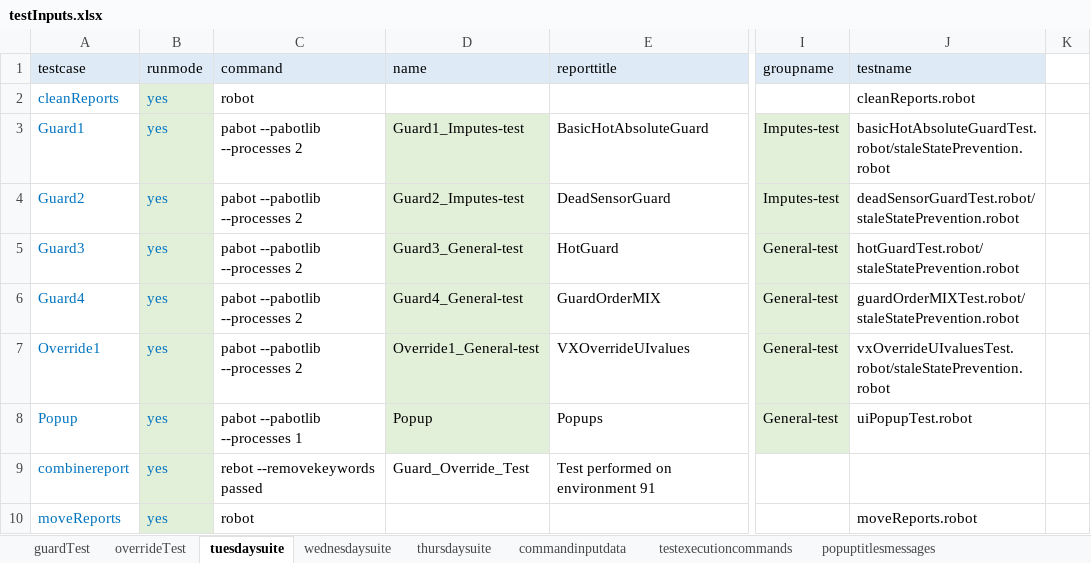
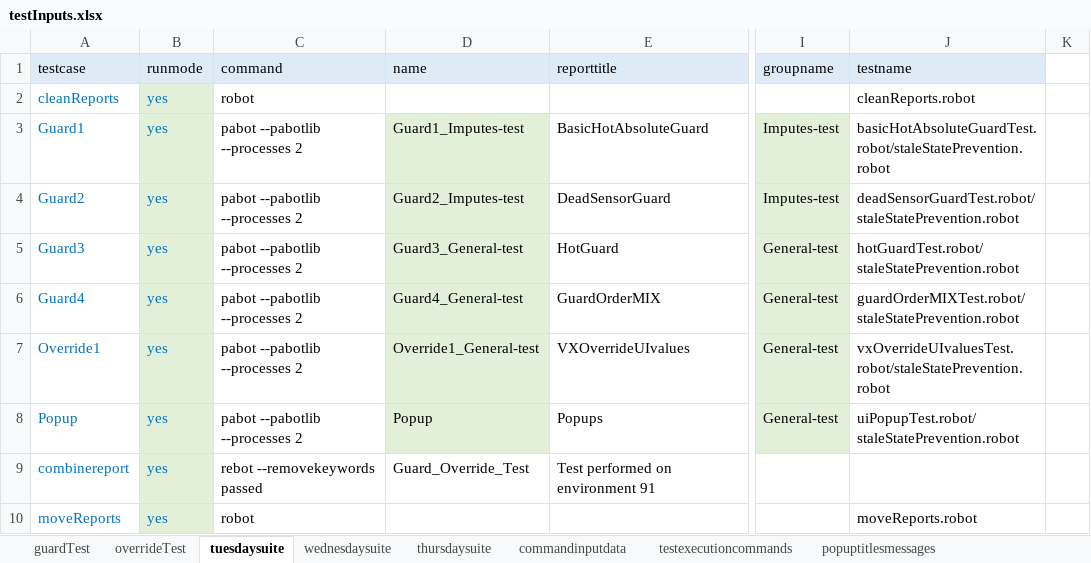
Before and after one commit to ananiac/AuQA, an Excel workbook: Inputs/testInputs.xlsx, sheet tuesdaysuite, drawn as a sheet; only a part is shown, gaps mark what is left out; values as stored, in another font and other column widths than the file's, no borders; the diff names each change by its address in the sheet, - before the commit and + after, or states it on an @@ line.

Commit message:
AUQA-85_uiPopupVerification3

```diff
--- a/Inputs/testInputs.xlsx (sheet tuesdaysuite)
+++ b/Inputs/testInputs.xlsx (sheet tuesdaysuite)
-C8 (command): pabot --pabotlib --processes 1
+C8 (command): pabot --pabotlib --processes 2
-J8 (testname): uiPopupTest.robot
+J8 (testname): uiPopupTest.robot/staleStatePrevention.robot
```
Also changed, not shown: 1 other file.
